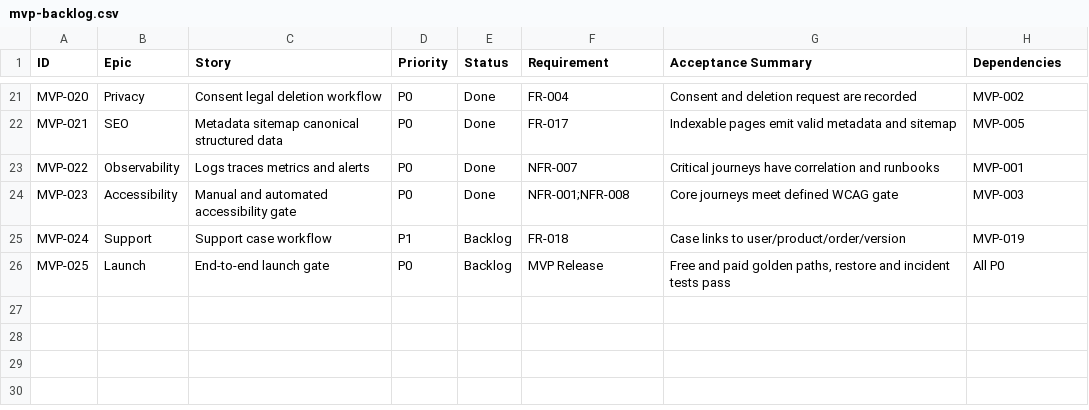
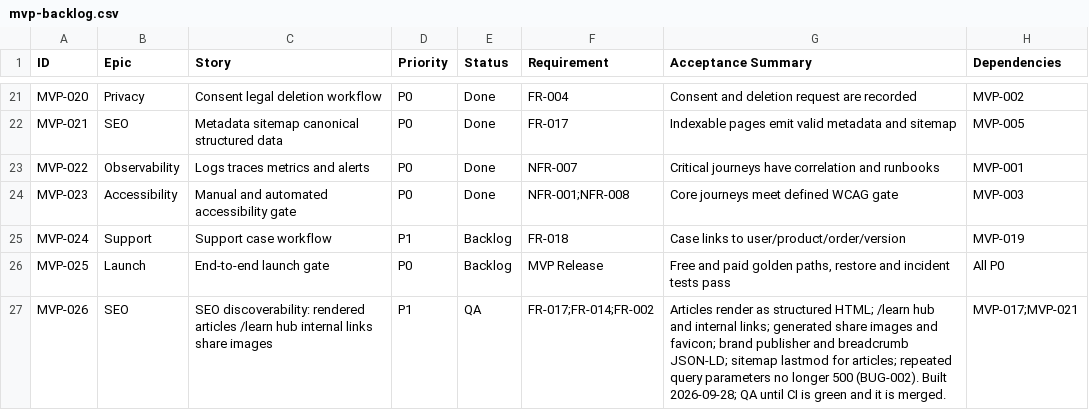
Before and after one commit to posiauday/PPUniverse, a CSV file: planning/mvp-backlog.csv, drawn as a sheet; only a part is shown, gaps mark what is left out; the diff names each change by its address in the sheet, - before the commit and + after, or states it on an @@ line.

```diff
--- a/planning/mvp-backlog.csv
+++ b/planning/mvp-backlog.csv
+row 27: MVP-026 | SEO | SEO discoverability: rendered articles /learn hub internal links share images | P1 | QA | FR-017;FR-014;FR-002 | Articles render as structured HTML; /learn hub and internal links; generated share images and favicon; brand publisher and breadcrumb JSON-LD; sitemap lastmod for articles; repeated query parameters no longer 500 (BUG-002). Built 2026-09-28; QA until CI is green and it is merged. | MVP-017;MVP-021
```
Also changed, not shown: planning/backlog.csv, planning/bugs.csv, 53 other files.
